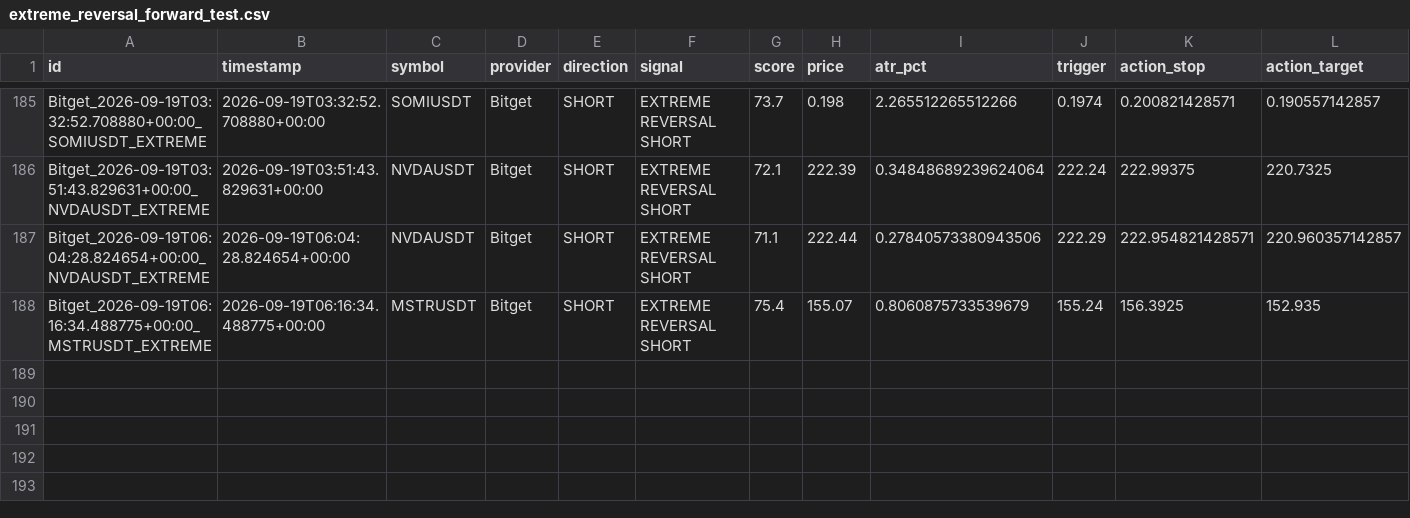
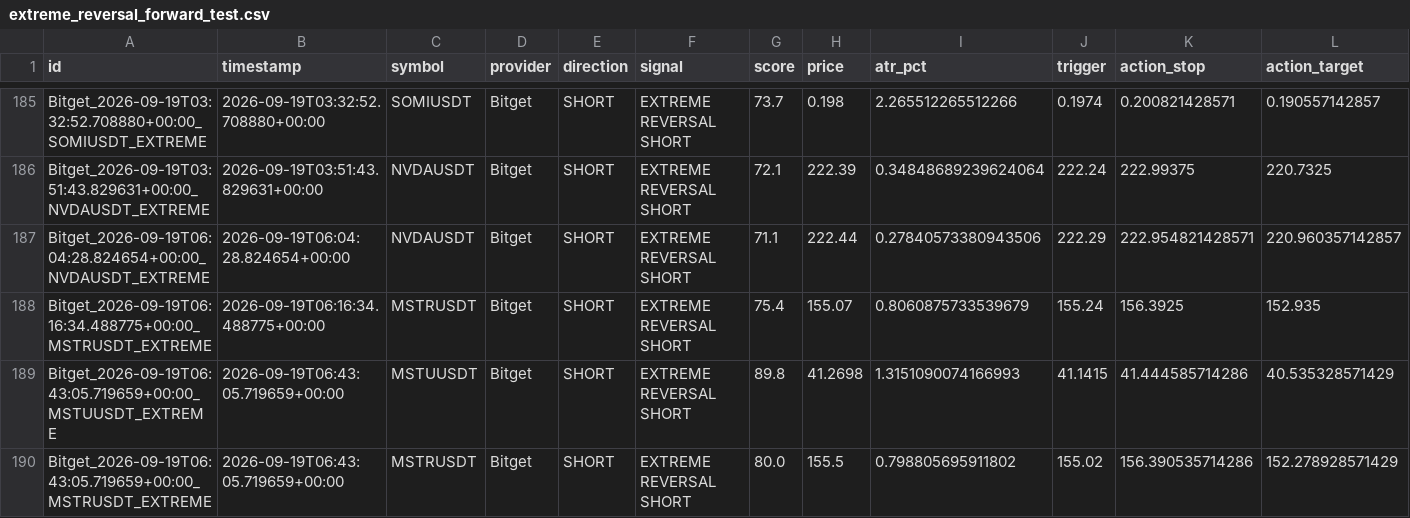
Before and after one commit to KikikJourney/Crypto-Scanner, a CSV file: data/extreme_reversal_forward_test.csv, drawn as a sheet; only a part is shown, gaps mark what is left out; rows hold the shown columns only; the diff names each change by its address in the sheet, - before the commit and + after, or states it on an @@ line.

```diff
--- a/data/extreme_reversal_forward_test.csv
+++ b/data/extreme_reversal_forward_test.csv
+row 189: Bitget_2026-09-19T06:43:05.719659+00:00_MSTUUSDT_EXTREME | 2026-09-19T06:43:05.719659+00:00 | MSTUUSDT | Bitget | SHORT | EXTREME REVERSAL SHORT | 89.8 | 41.2698 | 1.3151090074166993 | 41.1415 | 41.444585714286 | 40.535328571429
+row 190: Bitget_2026-09-19T06:43:05.719659+00:00_MSTRUSDT_EXTREME | 2026-09-19T06:43:05.719659+00:00 | MSTRUSDT | Bitget | SHORT | EXTREME REVERSAL SHORT | 80.0 | 155.5 | 0.798805695911802 | 155.02 | 156.390535714286 | 152.278928571429
```
Also changed, not shown: data/actionable_signals.csv, data/signal_funnel_summary.csv, 4 other files.
